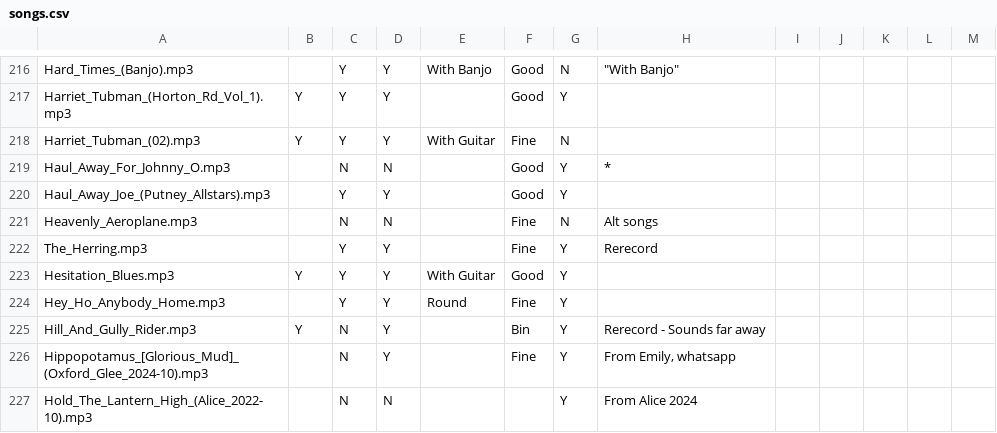
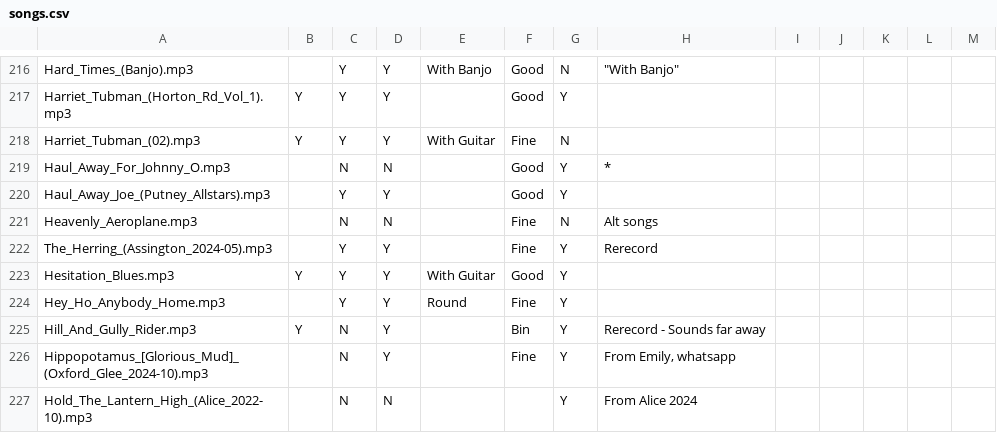
Before and after one commit to glee-uk/virtualcampfire, a CSV file: songs.csv, drawn as a sheet; only a part is shown, gaps mark what is left out.

Commit message:
rename The_Herring.mp3 to The_Herring_(Assington_2024-05).mp3

```diff
--- a/songs.csv
+++ b/songs.csv
@@ -221,3 +221,3 @@ Haul_Away_Joe_(Putney_Allstars).mp3,,Y,Y,,Good,Y,,,,,,
 Heavenly_Aeroplane.mp3,,N,N,,Fine,N,Alt songs,,,,,
-The_Herring.mp3,,Y,Y,,Fine,Y,Rerecord,,,,,
+The_Herring_(Assington_2024-05).mp3,,Y,Y,,Fine,Y,Rerecord,,,,,
 Hesitation_Blues.mp3,Y,Y,Y,With Guitar,Good,Y,,,,,,
```
Also changed, not shown: 16 other files.
